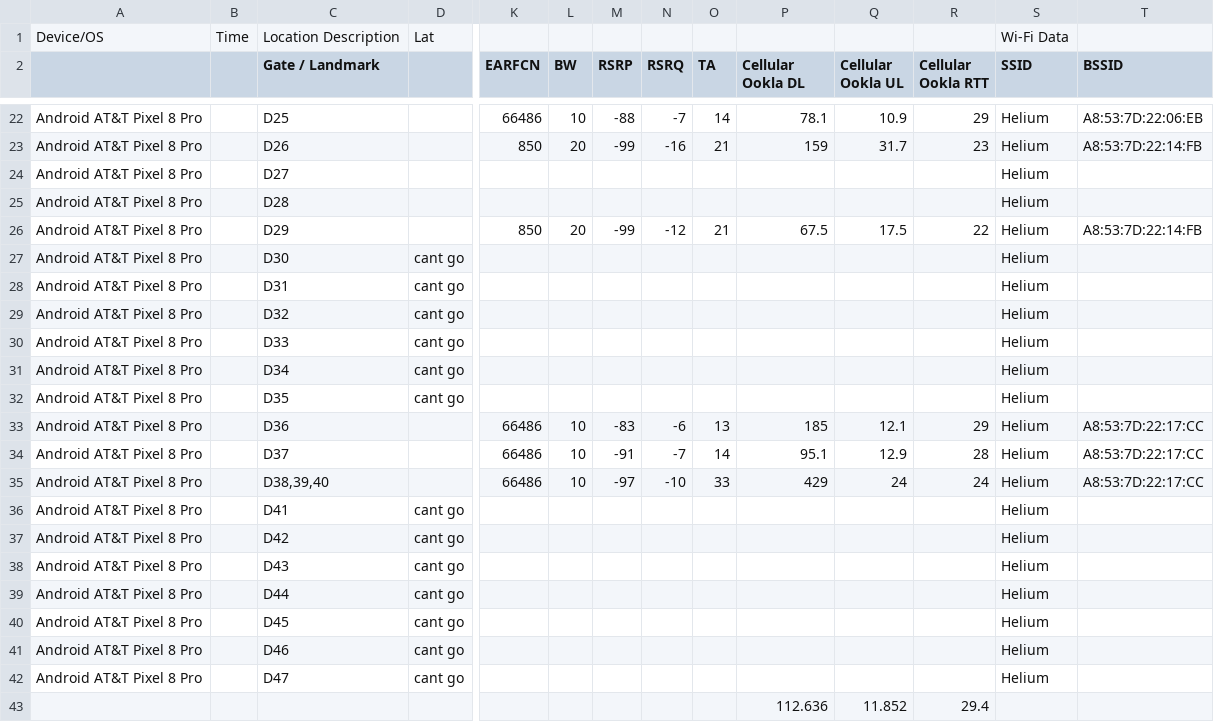
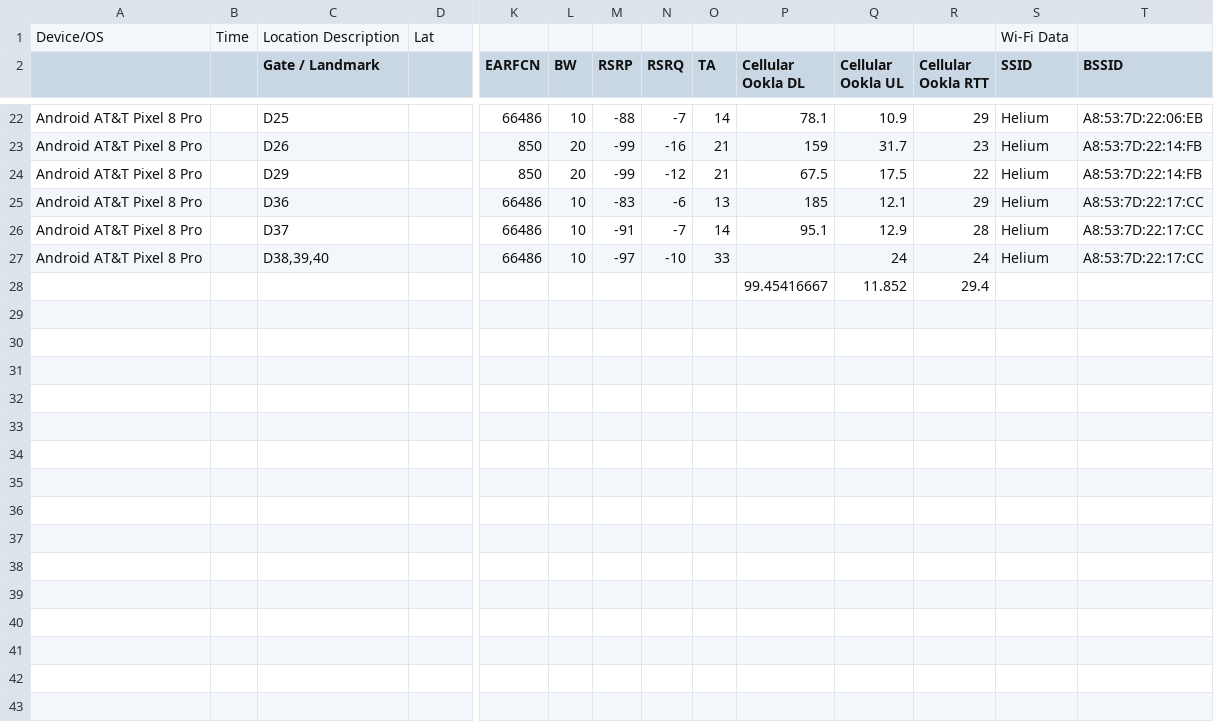
Before and after one commit to dcyoung/bwi-analysis, a CSV file: data/samples/D Concourse-Android.csv (was data/samples/d-concourse-android.csv), drawn as a sheet; only a part is shown, gaps mark what is left out; removed rows and columns are numbered as before the commit, all else as after; rows hold the shown columns only; the diff names each change by its address in the sheet, - before the commit and + after, or states it on an @@ line.

```diff
--- a/data/samples/d-concourse-android.csv
+++ b/data/samples/D Concourse-Android.csv
-row 24: Android AT&T Pixel 8 Pro |  | D27 |  |  |  |  |  |  |  |  |  | Helium
-row 25: Android AT&T Pixel 8 Pro |  | D28 |  |  |  |  |  |  |  |  |  | Helium
-row 27: Android AT&T Pixel 8 Pro |  | D30 | cant go |  |  |  |  |  |  |  |  | Helium
-row 28: Android AT&T Pixel 8 Pro |  | D31 | cant go |  |  |  |  |  |  |  |  | Helium
-row 29: Android AT&T Pixel 8 Pro |  | D32 | cant go |  |  |  |  |  |  |  |  | Helium
-row 30: Android AT&T Pixel 8 Pro |  | D33 | cant go |  |  |  |  |  |  |  |  | Helium
-row 31: Android AT&T Pixel 8 Pro |  | D34 | cant go |  |  |  |  |  |  |  |  | Helium
-row 32: Android AT&T Pixel 8 Pro |  | D35 | cant go |  |  |  |  |  |  |  |  | Helium
-P27 (Cellular Ookla DL): 429
+P27 (Cellular Ookla DL): (empty)
-row 36: Android AT&T Pixel 8 Pro |  | D41 | cant go |  |  |  |  |  |  |  |  | Helium
-row 37: Android AT&T Pixel 8 Pro |  | D42 | cant go |  |  |  |  |  |  |  |  | Helium
-row 38: Android AT&T Pixel 8 Pro |  | D43 | cant go |  |  |  |  |  |  |  |  | Helium
-row 39: Android AT&T Pixel 8 Pro |  | D44 | cant go |  |  |  |  |  |  |  |  | Helium
-row 40: Android AT&T Pixel 8 Pro |  | D45 | cant go |  |  |  |  |  |  |  |  | Helium
-row 41: Android AT&T Pixel 8 Pro |  | D46 | cant go |  |  |  |  |  |  |  |  | Helium
-row 42: Android AT&T Pixel 8 Pro |  | D47 | cant go |  |  |  |  |  |  |  |  | Helium
-P28 (Cellular Ookla DL): 112.636
+P28 (Cellular Ookla DL): 99.45416667
```
Also changed, not shown: data/gates.csv, 13 other files.
